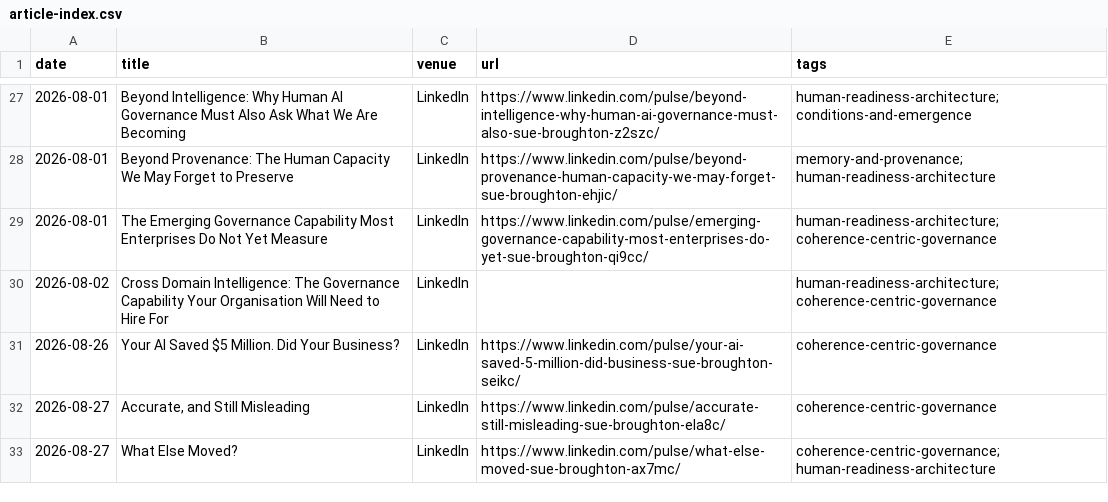
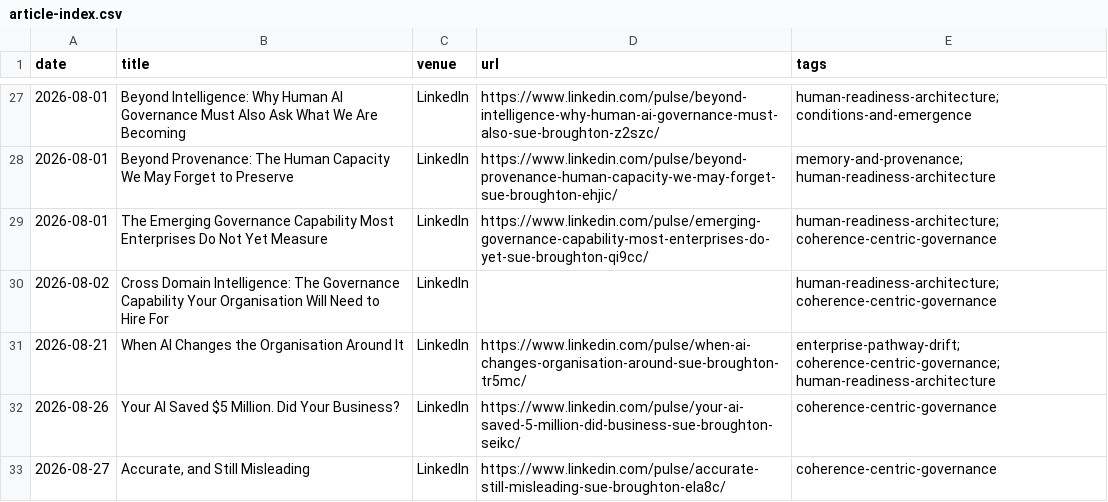
Before and after one commit to SueBroughton/gaia-nexus-research, a CSV file: 2026-initiatives-and-frameworks/article-index.csv, drawn as a sheet; only a part is shown, gaps mark what is left out; the shorter side is filled out with more unchanged rows.

Commit message:
Update article-index.csv

```diff
--- a/2026-initiatives-and-frameworks/article-index.csv
+++ b/2026-initiatives-and-frameworks/article-index.csv
@@ -30,2 +30,3 @@ date,title,venue,url,tags
 2026-08-02,Cross Domain Intelligence: The Governance Capability Your Organisation Will Need to Hire For,LinkedIn,,human-readiness-architecture; coherence-centric-governance
+2026-08-21,When AI Changes the Organisation Around It,LinkedIn,https://www.linkedin.com/pulse/when-ai-changes-organisation-around-sue-broughton-tr5mc/,enterprise-pathway-drift; coherence-centric-governance; human-readiness-architecture
 2026-08-26,Your AI Saved $5 Million. Did Your Business?,LinkedIn,https://www.linkedin.com/pulse/your-ai-saved-5-million-did-business-sue-broughton-seikc/,coherence-centric-governance
```
